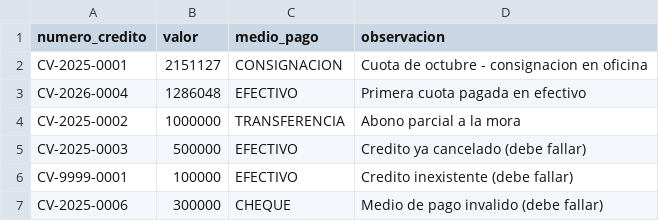
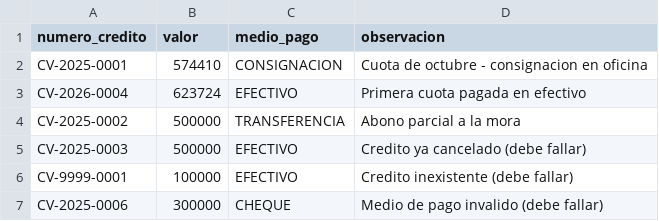
Before and after one commit to Cristiansitoxd332/portal-creditos, a CSV file: plantillas-importacion/pagos_ejemplo.csv, drawn as a sheet.

```diff
--- a/plantillas-importacion/pagos_ejemplo.csv
+++ b/plantillas-importacion/pagos_ejemplo.csv
@@ -1,5 +1,5 @@
 numero_credito;valor;medio_pago;observacion
-CV-2025-0001;2151127;CONSIGNACION;Cuota de octubre - consignacion en oficina
-CV-2026-0004;1286048;EFECTIVO;Primera cuota pagada en efectivo
-CV-2025-0002;1000000;TRANSFERENCIA;Abono parcial a la mora
+CV-2025-0001;574410;CONSIGNACION;Cuota de octubre - consignacion en oficina
+CV-2026-0004;623724;EFECTIVO;Primera cuota pagada en efectivo
+CV-2025-0002;500000;TRANSFERENCIA;Abono parcial a la mora
 CV-2025-0003;500000;EFECTIVO;Credito ya cancelado (debe fallar)
```
Also changed, not shown: plantillas-importacion/creditos_ejemplo.csv, 5 other files.
